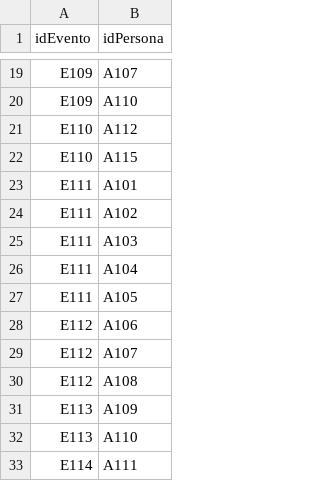
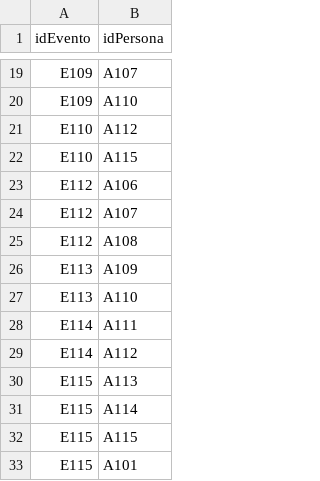
Before and after one commit to marselomorales/Eventos-Universidad, a CSV file: data/asistentes.csv, drawn as a sheet; only a part is shown, gaps mark what is left out; the shorter side is filled out with more unchanged rows.

```diff
--- a/data/asistentes.csv
+++ b/data/asistentes.csv
@@ -22,7 +22,2 @@ E110;A112
 E110;A115
-E111;A101
-E111;A102
-E111;A103
-E111;A104
-E111;A105
 E112;A106
```
Also changed, not shown: data/recursos.csv, data/reservas.csv, 2 other files.
